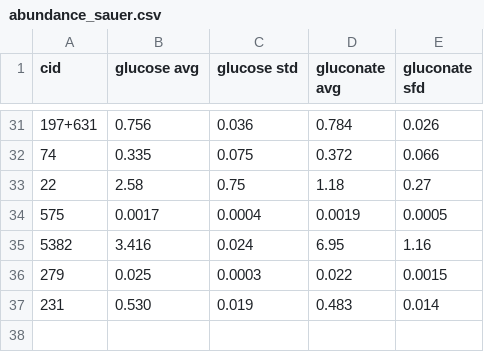
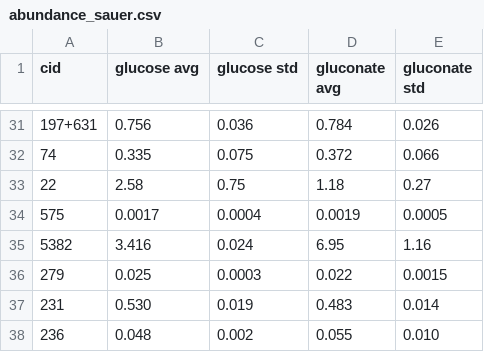
Before and after one commit to asmvernon/milo-lab, a CSV file: data/thermodynamics/abundance_sauer.csv, drawn as a sheet; only a part is shown, gaps mark what is left out; the diff names each change by its address in the sheet, - before the commit and + after, or states it on an @@ line.

```diff
--- a/data/thermodynamics/abundance_sauer.csv
+++ b/data/thermodynamics/abundance_sauer.csv
-E1: gluconate sfd
+E1: gluconate std
+row 38: 236 | 0.048 | 0.002 | 0.055 | 0.010
```
Also changed, not shown: data/kegg/smiles.csv, data/thermodynamics/formation_energies.csv, 11 other files.
